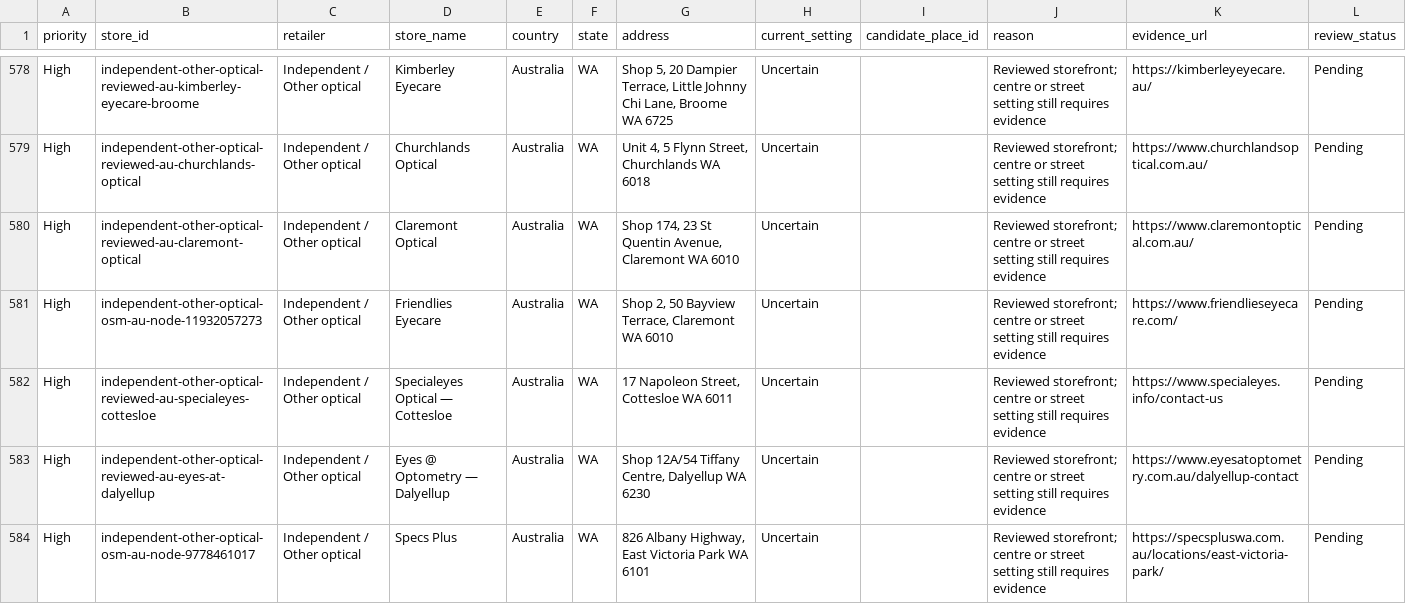
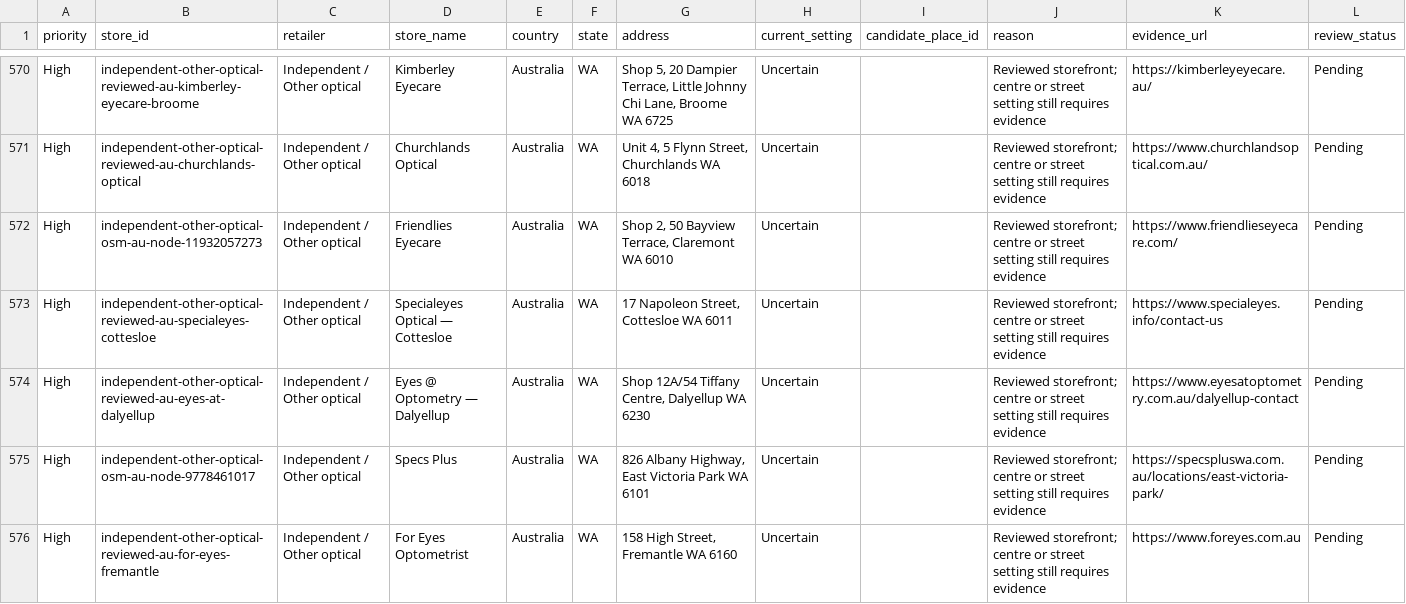
Before and after one commit to aydennicolle-cyber/opsm-store-locator, a CSV file: data/place_review.csv, drawn as a sheet; only a part is shown, gaps mark what is left out; the shorter side is filled out with more unchanged rows; the diff covers the shown part only; the diff names each change by its address in the sheet, - before the commit and + after, or states it on an @@ line.

Commit message:
Update optical evidence reconciliation and canonical map data

```diff
--- a/data/place_review.csv
+++ b/data/place_review.csv
-row 580: High | independent-other-optical-reviewed-au-claremont-optical | Independent / Other optical | Claremont Optical | Australia | WA | Shop 174, 23 St Quentin Avenue, Claremont WA 6010 | Uncertain |  | Reviewed storefront; centre or street setting still requires evidence | https://www.claremontoptical.com.au/ | Pending
```
Also changed, not shown: 11 removed rows elsewhere in this file, data/official_retail_places.csv, data/place_canonical_overrides.csv, 39 other files.
